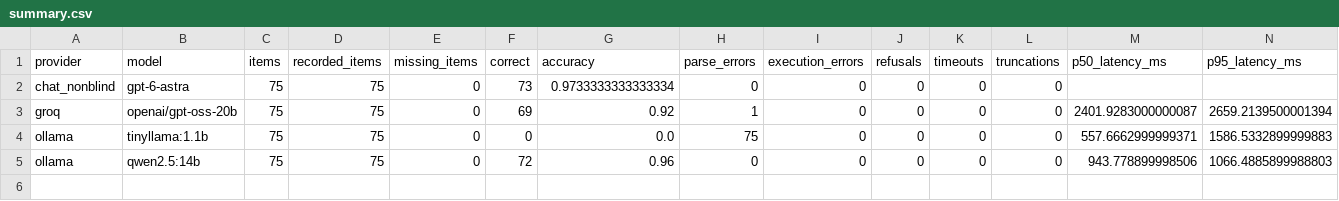
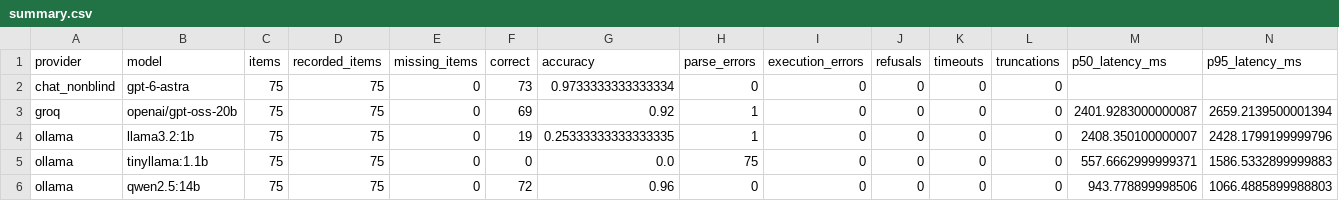
Before and after one commit to Rayene123/sale-support, a CSV file: project 0/benchmark/results/summary.csv (was benchmark/results/summary.csv), drawn as a sheet; only a part is shown; rows hold the shown columns only; the diff names each change by its address in the sheet, - before the commit and + after, or states it on an @@ line.

Commit message:
Add benchmark scripts and scoring functionality for sentiment analysis
- Introduced `summary.csv` to store benchmark results for various models.
- Created `cost.py` to calculate API costs based on token usage.
- Implemented `prompt.py` to define a standardized prompt for sentiment classification.
- Developed `run.py` to execute the sentiment analysis benchmark across different providers.
- Added `score.py` to evaluate and summarize the results of the benchmark runs.
- Implemented unit tests in `test_astra.py` to ensure functionality and correctness of the benchmark scripts.
- Added example results in `result.txt` for reference.

```diff
--- a/benchmark/results/summary.csv
+++ b/project 0/benchmark/results/summary.csv
+row 4: ollama | llama3.2:1b | 75 | 75 | 0 | 19 | 0.25333333333333335 | 1 | 0 | 0 | 0 | 0 | 2408.350100000007 | 2428.1799199999796
```
Also changed, not shown: 15 other files.
